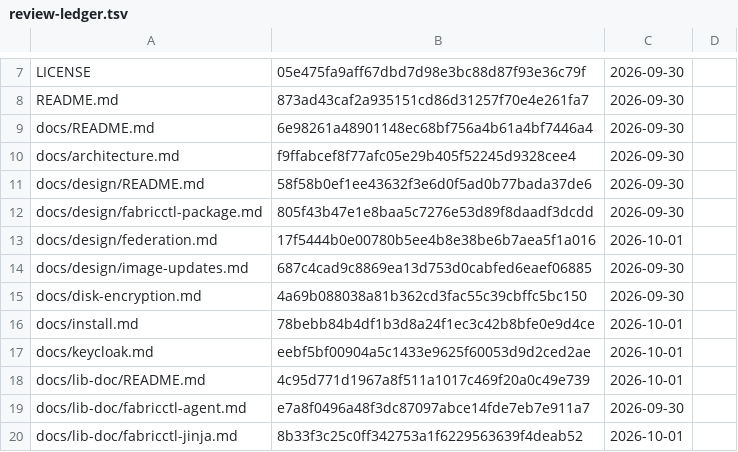
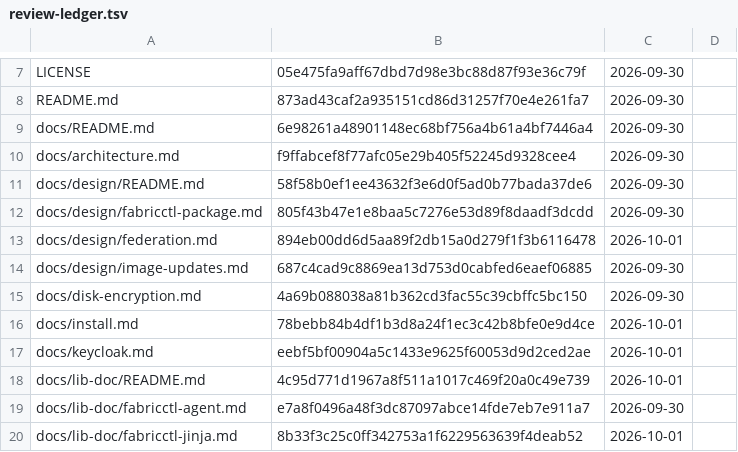
Before and after one commit to archdukejim/open-fabric, a TSV file: docs/maintenance/review-ledger.tsv, drawn as a sheet; only a part is shown, gaps mark what is left out.

```diff
--- a/docs/maintenance/review-ledger.tsv
+++ b/docs/maintenance/review-ledger.tsv
@@ -12,3 +12,3 @@ docs/design/README.md	58f58b0ef1ee43632f3e6d0f5ad0b77bada37de6	2026-09-30
 docs/design/fabricctl-package.md	805f43b47e1e8baa5c7276e53d89f8daadf3dcdd	2026-09-30	
-docs/design/federation.md	17f5444b0e00780b5ee4b8e38be6b7aea5f1a016	2026-10-01	
+docs/design/federation.md	894eb00dd6d5aa89f2db15a0d279f1f3b6116478	2026-10-01	
 docs/design/image-updates.md	687c4cad9c8869ea13d753d0cabfed6eaef06885	2026-09-30	
```
Also changed, not shown: 1 other file.
